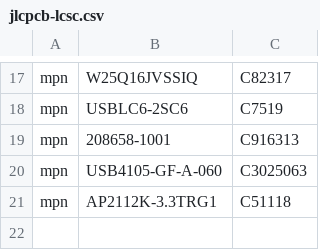
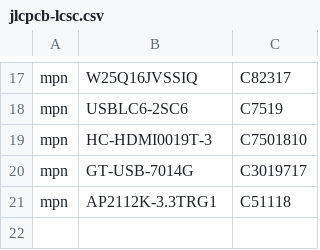
Before and after one commit to naorunaoru/picoarc, a CSV file: hardware/jlcpcb-lcsc.csv, drawn as a sheet; only a part is shown, gaps mark what is left out; removed rows and columns are numbered as before the commit, all else as after; the diff names each change by its address in the sheet, - before the commit and + after, or states it on an @@ line.

Commit message:
hardware: swap J1/J2 to recessed mid-mount connectors on 1.2mm stack
Replace the generic top-mount connectors with sunk-board (沉板) parts
whose bodies sit in an Edge.Cuts cutout, minimising enclosure height:
  - J1 HDMI: Molex 208658-1001 -> Hong Cheng HC-HDMI0019T-3 (C7501810)
  - J2 USB-C: GCT USB4105-GF-A -> G-Switch GT-USB-7014G (C3019717)
Board thinned to 1.2mm with an explicit 4-layer stackup config, matching
the connectors' rated thickness. Adds hand-verified custom footprints
(with cutouts integrated into the board outline) and their 3D models,
and updates the jlcpcb-lcsc MPN->LCSC overlay.

Layout re-synced and brought to a clean DRC (0 violations, 0 unconnected):
  - silk reference designators hidden again after the re-sync re-enabled
    them (kept on F.Fab for PnP)
  - new midmount_connector_edge_clearance .kicad_dru rule for the parts'
    intrinsic ~0.16mm pad-to-cutout gaps
  - J1/J2 body-outline silk removed (crossed the cutouts; connectors are
    mechanically keyed)
  - stale off-board GND pour island cleared by a zone refill

```diff
--- a/hardware/jlcpcb-lcsc.csv
+++ b/hardware/jlcpcb-lcsc.csv
-row 19: mpn | 208658-1001 | C916313
-row 20: mpn | USB4105-GF-A-060 | C3025063
+row 19: mpn | HC-HDMI0019T-3 | C7501810
+row 20: mpn | GT-USB-7014G | C3019717
```
Also changed, not shown: 14 other files.
